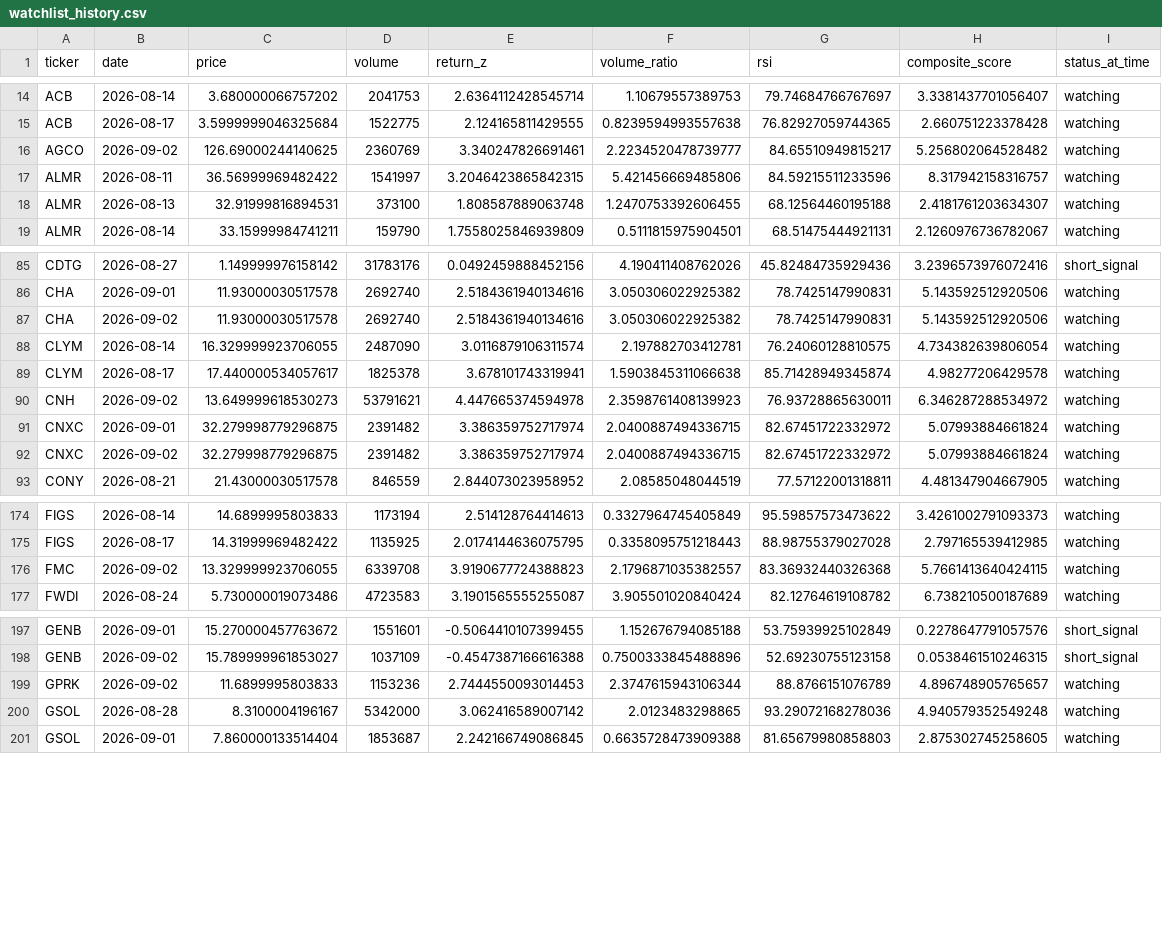
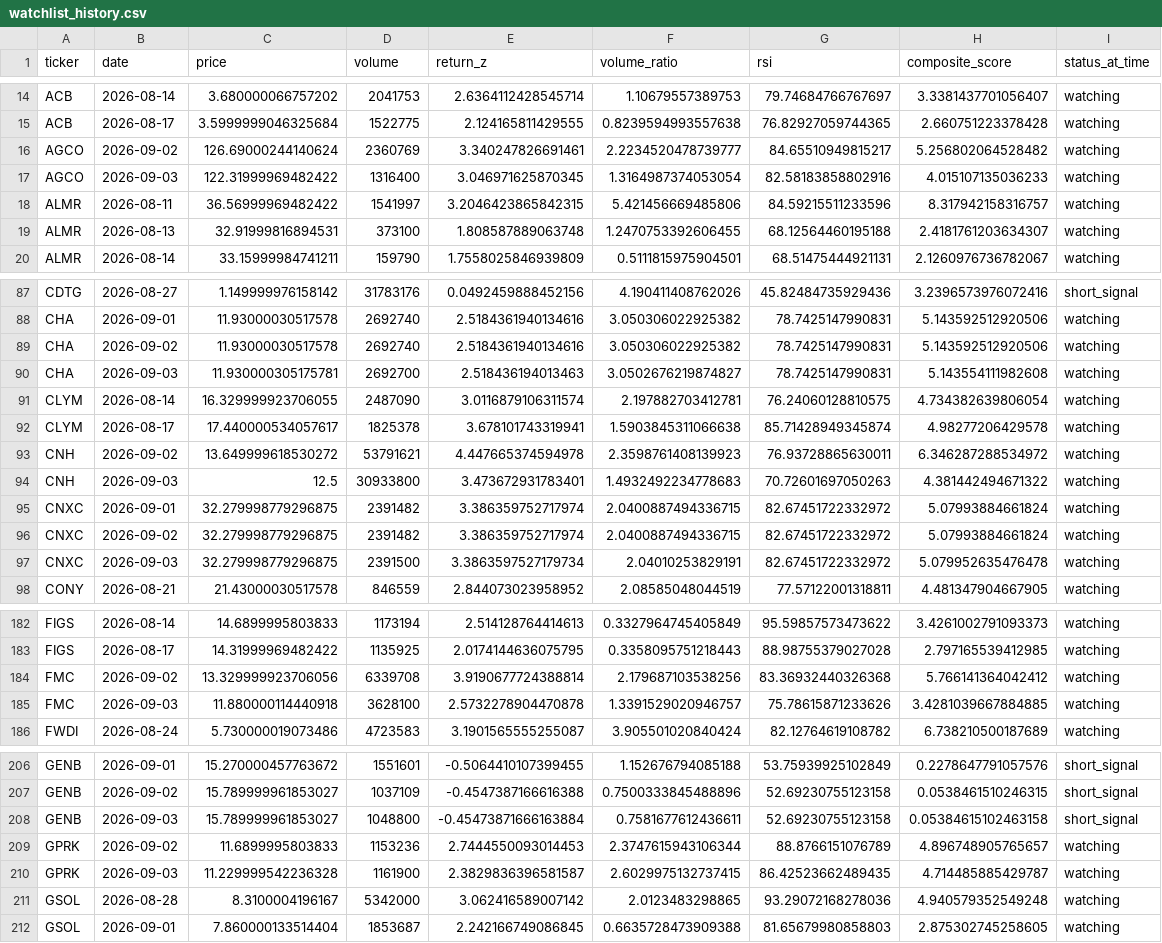
Before and after one commit to kgb1970-gh/stock-crash-tracker, a CSV file: data/watchlist_history.csv, drawn as a sheet; only a part is shown, gaps mark what is left out; the diff covers the shown part only.

```diff
--- a/data/watchlist_history.csv
+++ b/data/watchlist_history.csv
@@ -15,3 +15,4 @@ ACB,2026-08-14,3.680000066757202,2041753,2.6364112428545714,1.10679557389753,79.
 ACB,2026-08-17,3.5999999046325684,1522775,2.124165811429555,0.8239594993557638,76.82927059744365,2.660751223378428,watching
-AGCO,2026-09-02,126.69000244140625,2360769,3.340247826691461,2.2234520478739777,84.65510949815217,5.256802064528482,watching
+AGCO,2026-09-02,126.69000244140624,2360769,3.340247826691461,2.2234520478739777,84.65510949815217,5.256802064528482,watching
+AGCO,2026-09-03,122.31999969482422,1316400,3.046971625870345,1.3164987374053054,82.58183858802916,4.015107135036233,watching
 ALMR,2026-08-11,36.56999969482422,1541997,3.2046423865842315,5.421456669485806,84.59215511233596,8.317942158316757,watching
@@ -87,7 +89,10 @@ CHA,2026-09-01,11.93000030517578,2692740,2.5184361940134616,3.050306022925382,78
 CHA,2026-09-02,11.93000030517578,2692740,2.5184361940134616,3.050306022925382,78.7425147990831,5.143592512920506,watching
+CHA,2026-09-03,11.930000305175781,2692700,2.518436194013463,3.0502676219874827,78.7425147990831,5.143554111982608,watching
 CLYM,2026-08-14,16.329999923706055,2487090,3.0116879106311574,2.197882703412781,76.24060128810575,4.734382639806054,watching
 CLYM,2026-08-17,17.440000534057617,1825378,3.678101743319941,1.5903845311066638,85.71428949345874,4.98277206429578,watching
-CNH,2026-09-02,13.649999618530273,53791621,4.447665374594978,2.3598761408139923,76.93728865630011,6.346287288534972,watching
+CNH,2026-09-02,13.649999618530272,53791621,4.447665374594978,2.3598761408139923,76.93728865630011,6.346287288534972,watching
+CNH,2026-09-03,12.5,30933800,3.473672931783401,1.4932492234778683,70.72601697050263,4.381442494671322,watching
 CNXC,2026-09-01,32.279998779296875,2391482,3.386359752717974,2.0400887494336715,82.67451722332972,5.07993884661824,watching
 CNXC,2026-09-02,32.279998779296875,2391482,3.386359752717974,2.0400887494336715,82.67451722332972,5.07993884661824,watching
+CNXC,2026-09-03,32.279998779296875,2391500,3.3863597527179734,2.04010253829191,82.67451722332972,5.079952635476478,watching
 CONY,2026-08-21,21.43000030517578,846559,2.844073023958952,2.08585048044519,77.57122001318811,4.481347904667905,watching
@@ -175,3 +183,4 @@ FIGS,2026-08-14,14.6899995803833,1173194,2.514128764414613,0.3327964745405849,95
 FIGS,2026-08-17,14.31999969482422,1135925,2.0174144636075795,0.3358095751218443,88.98755379027028,2.797165539412985,watching
-FMC,2026-09-02,13.329999923706055,6339708,3.9190677724388823,2.1796871035382557,83.36932440326368,5.7661413640424115,watching
+FMC,2026-09-02,13.329999923706056,6339708,3.9190677724388814,2.179687103538256,83.36932440326368,5.766141364042412,watching
+FMC,2026-09-03,11.880000114440918,3628100,2.5732278904470878,1.3391529020946757,75.78615871233626,3.4281039667884885,watching
 FWDI,2026-08-24,5.730000019073486,4723583,3.1901565555255087,3.905501020840424,82.12764619108782,6.738210500187689,watching
@@ -198,3 +207,5 @@ GENB,2026-09-01,15.270000457763672,1551601,-0.5064410107399455,1.152676794085188
 GENB,2026-09-02,15.789999961853027,1037109,-0.4547387166616388,0.7500333845488896,52.69230755123158,0.0538461510246315,short_signal
+GENB,2026-09-03,15.789999961853027,1048800,-0.45473871666163884,0.7581677612436611,52.69230755123158,0.05384615102463158,short_signal
 GPRK,2026-09-02,11.6899995803833,1153236,2.7444550093014453,2.3747615943106344,88.8766151076789,4.896748905765657,watching
+GPRK,2026-09-03,11.229999542236328,1161900,2.3829836396581587,2.6029975132737415,86.42523662489435,4.714485885429787,watching
 GSOL,2026-08-28,8.3100004196167,5342000,3.062416589007142,2.0123483298865,93.29072168278036,4.940579352549248,watching
```
Also changed, not shown: 10 added rows elsewhere in this file, data/watchlist.csv.
